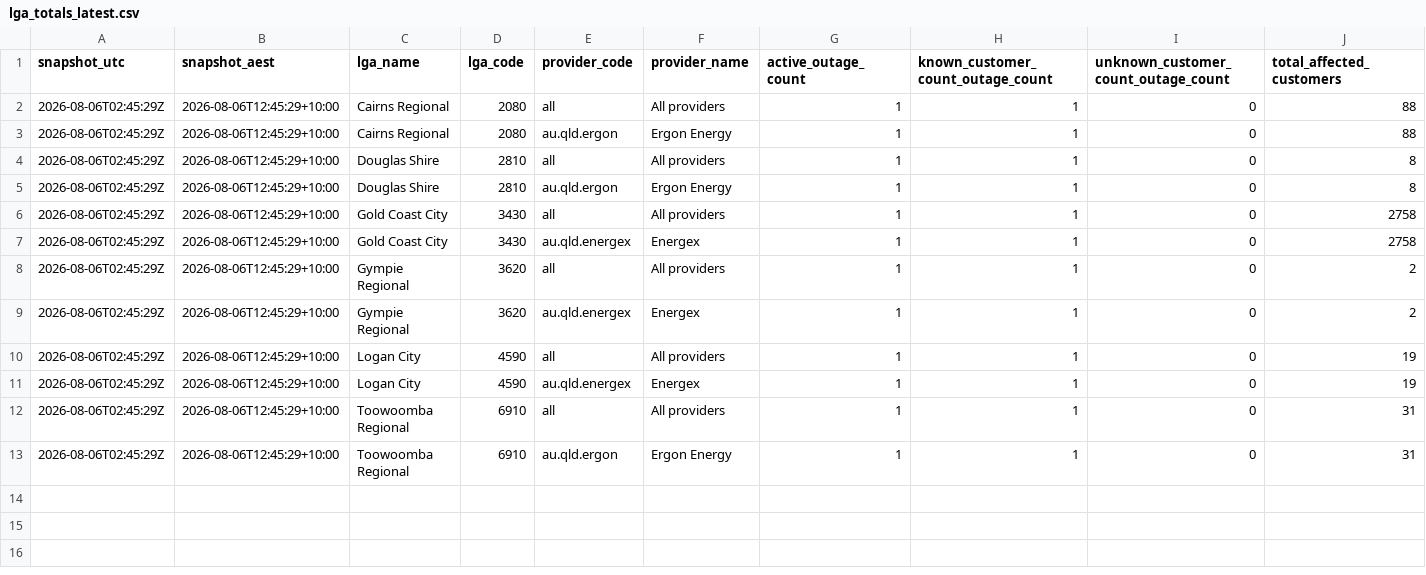
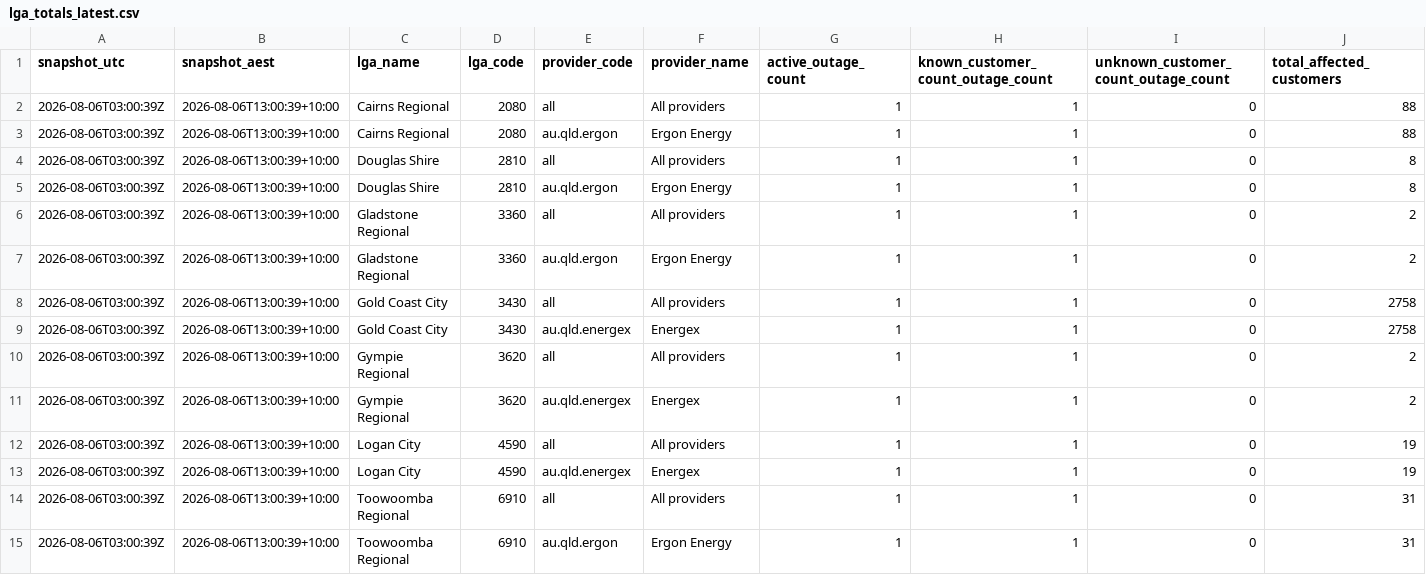
Before and after one commit to gowlettluke/qldpoweroutages, a CSV file: data/lga_totals_latest.csv, drawn as a sheet; only a part is shown; addresses are those after the commit; rows hold the shown columns only; the diff names each change by its address in the sheet, - before the commit and + after, or states it on an @@ line.

```diff
--- a/data/lga_totals_latest.csv
+++ b/data/lga_totals_latest.csv
-A2:A5 (snapshot_utc): 2026-08-06T02:45:29Z
+A2:A5 (snapshot_utc): 2026-08-06T03:00:39Z
-B2:B5 (snapshot_aest): 2026-08-06T12:45:29+10:00
+B2:B5 (snapshot_aest): 2026-08-06T13:00:39+10:00
+row 6: 2026-08-06T03:00:39Z | 2026-08-06T13:00:39+10:00 | Gladstone Regional | 3360 | all | All providers | 1 | 1 | 0 | 2
+row 7: 2026-08-06T03:00:39Z | 2026-08-06T13:00:39+10:00 | Gladstone Regional | 3360 | au.qld.ergon | Ergon Energy | 1 | 1 | 0 | 2
-A8:A15 (snapshot_utc): 2026-08-06T02:45:29Z
+A8:A15 (snapshot_utc): 2026-08-06T03:00:39Z
-B8:B15 (snapshot_aest): 2026-08-06T12:45:29+10:00
+B8:B15 (snapshot_aest): 2026-08-06T13:00:39+10:00
```
Also changed, not shown: data/lga_cumulative_48h.csv, data/lga_totals_48h.csv, 5 other files.
